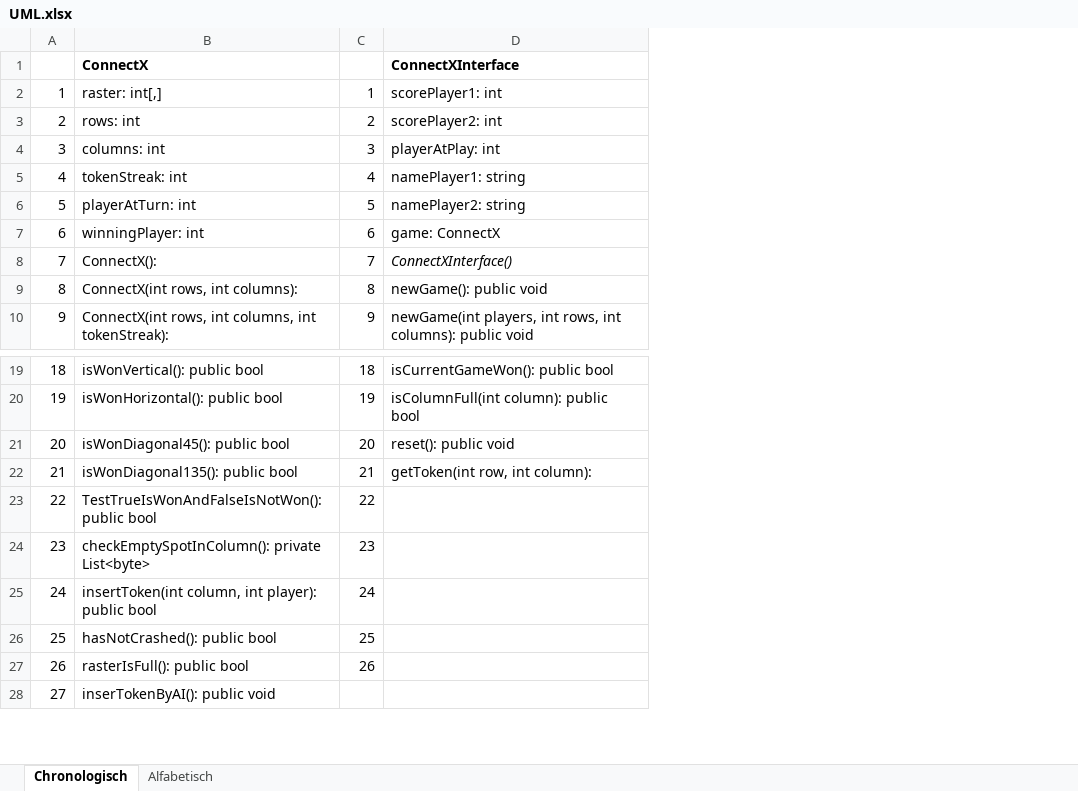
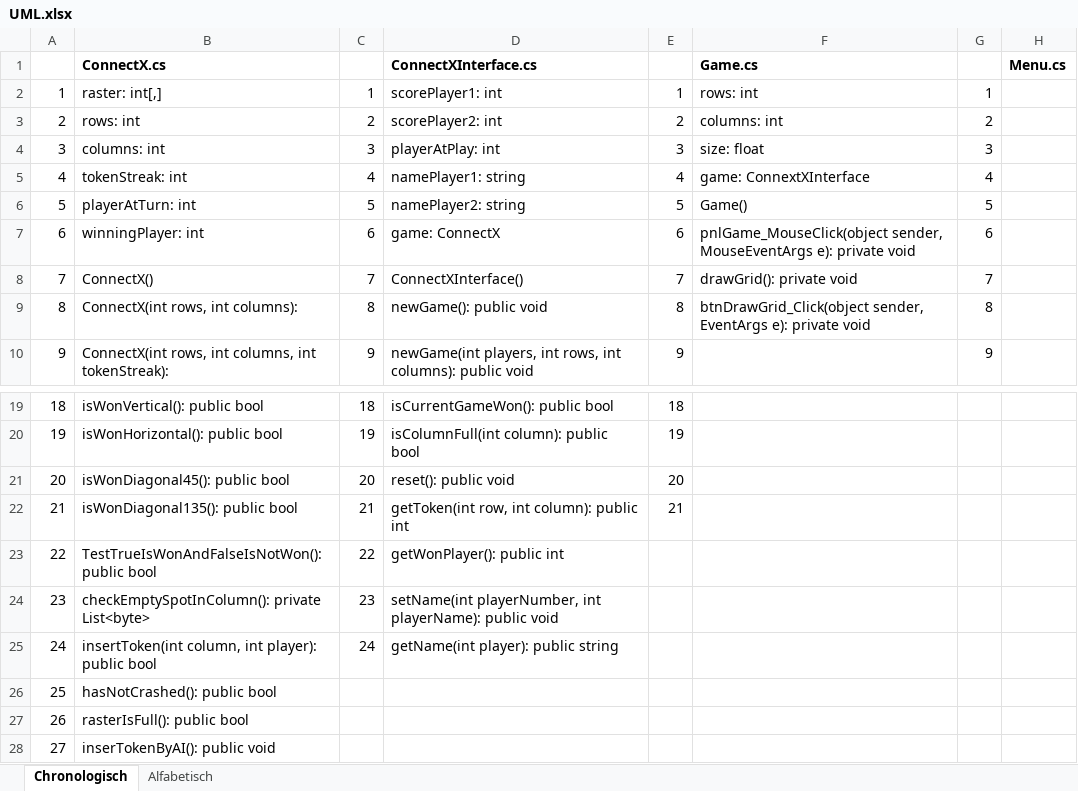
Before and after one commit to JSadones/ConnectX, an Excel workbook: docs/UML.xlsx, sheet Chronologisch, drawn as a sheet; only a part is shown, gaps mark what is left out; values as stored, in another font and other column widths than the file's, no borders; the diff names each change by its address in the sheet, - before the commit and + after, or states it on an @@ line.

```diff
--- a/docs/UML.xlsx (sheet Chronologisch)
+++ b/docs/UML.xlsx (sheet Chronologisch)
+column E, rows 2-10: 1 | 2 | 3 | 4 | 5 | 6 | 7 | 8 | 9; rows 19-22: 18 | 19 | 20 | 21
+column F (Game.cs), rows 2-9: rows: int | columns: int | size: float | game: ConnextXInterface | Game() | pnlGame_MouseClick(object sender, MouseEventArgs e): private void | drawGrid(): private void | btnDrawGrid_Click(object sender, EventArgs e): private void
+column G, rows 2-10: 1 | 2 | 3 | 4 | 5 | 6 | 7 | 8 | 9
+column H (Menu.cs), empty
-B1: ConnectX
+B1: ConnectX.cs
-D1: ConnectXInterface
+D1: ConnectXInterface.cs
-B8 (ConnectX.cs): ConnectX():
+B8 (ConnectX.cs): ConnectX()
-D8 italic: on
+D8 italic: off
-D22 (ConnectXInterface.cs): getToken(int row, int column):
+D22 (ConnectXInterface.cs): getToken(int row, int column): public int
-D23 (ConnectXInterface.cs): (empty)
+D23 (ConnectXInterface.cs): getWonPlayer(): public int
-D24 (ConnectXInterface.cs): (empty)
+D24 (ConnectXInterface.cs): setName(int playerNumber, int playerName): public void
-D25 (ConnectXInterface.cs): (empty)
+D25 (ConnectXInterface.cs): getName(int player): public string
-C26: 25
+C26: (empty)
-C27: 26
+C27: (empty)
```
Also changed, not shown: sheet Alfabetisch.
